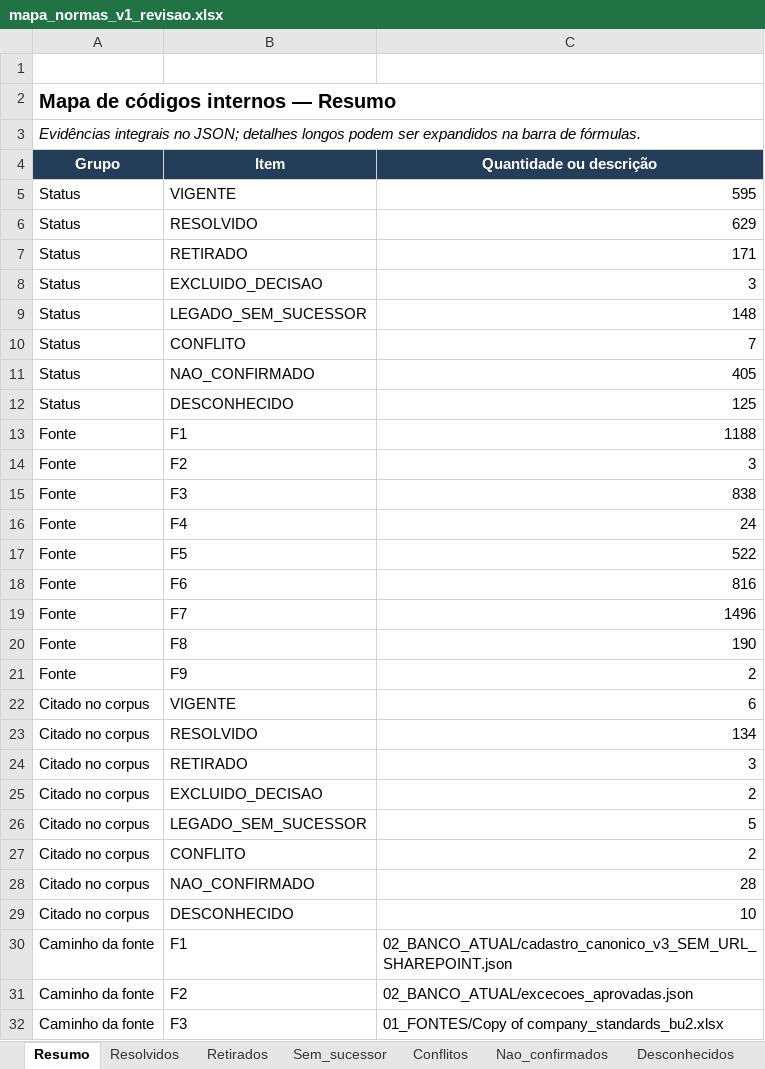
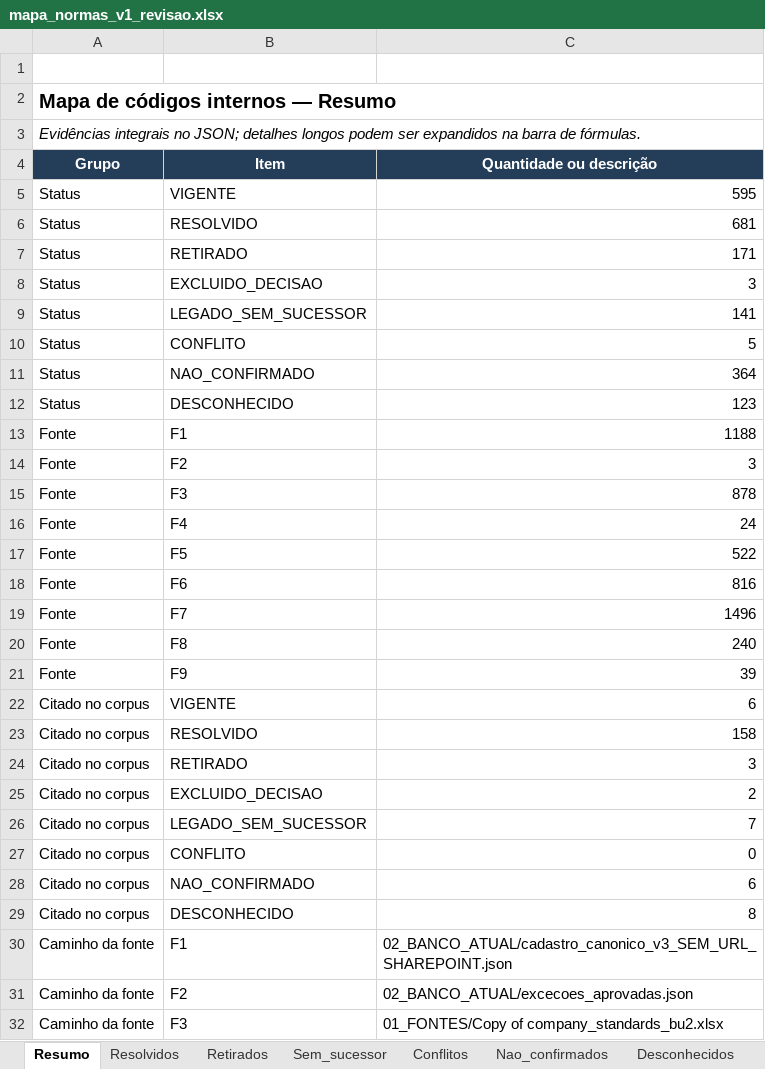
Before and after one commit to MAHLE-DE/link_normas, an Excel workbook: 02_BANCO_ATUAL/mapa_normas_v1_revisao.xlsx, sheet Resumo, drawn as a sheet; only a part is shown; values as stored, in another font and other column widths than the file's, no borders; the diff covers the shown part only; the diff names each change by its address in the sheet, - before the commit and + after, or states it on an @@ line.

```diff
--- a/02_BANCO_ATUAL/mapa_normas_v1_revisao.xlsx (sheet Resumo)
+++ b/02_BANCO_ATUAL/mapa_normas_v1_revisao.xlsx (sheet Resumo)
-C6 (Quantidade ou descrição): 629
+C6 (Quantidade ou descrição): 681
-C9 (Quantidade ou descrição): 148
+C9 (Quantidade ou descrição): 141
-C10 (Quantidade ou descrição): 7
+C10 (Quantidade ou descrição): 5
-C11 (Quantidade ou descrição): 405
+C11 (Quantidade ou descrição): 364
-C12 (Quantidade ou descrição): 125
+C12 (Quantidade ou descrição): 123
-C15 (Quantidade ou descrição): 838
+C15 (Quantidade ou descrição): 878
-C20 (Quantidade ou descrição): 190
+C20 (Quantidade ou descrição): 240
-C21 (Quantidade ou descrição): 2
+C21 (Quantidade ou descrição): 39
-C23 (Quantidade ou descrição): 134
+C23 (Quantidade ou descrição): 158
-C26 (Quantidade ou descrição): 5
+C26 (Quantidade ou descrição): 7
-C27 (Quantidade ou descrição): 2
+C27 (Quantidade ou descrição): 0
-C28 (Quantidade ou descrição): 28
+C28 (Quantidade ou descrição): 6
-C29 (Quantidade ou descrição): 10
+C29 (Quantidade ou descrição): 8
```
Also changed, not shown: 1 added row and 1 edited cell elsewhere in this sheet, sheet Resolvidos, sheet Nao_confirmados, sheet Citados_no_corpus, sheet Sem_sucessor, sheet Avisos, sheet Conflitos, 1 more sheet, 4 other files.
